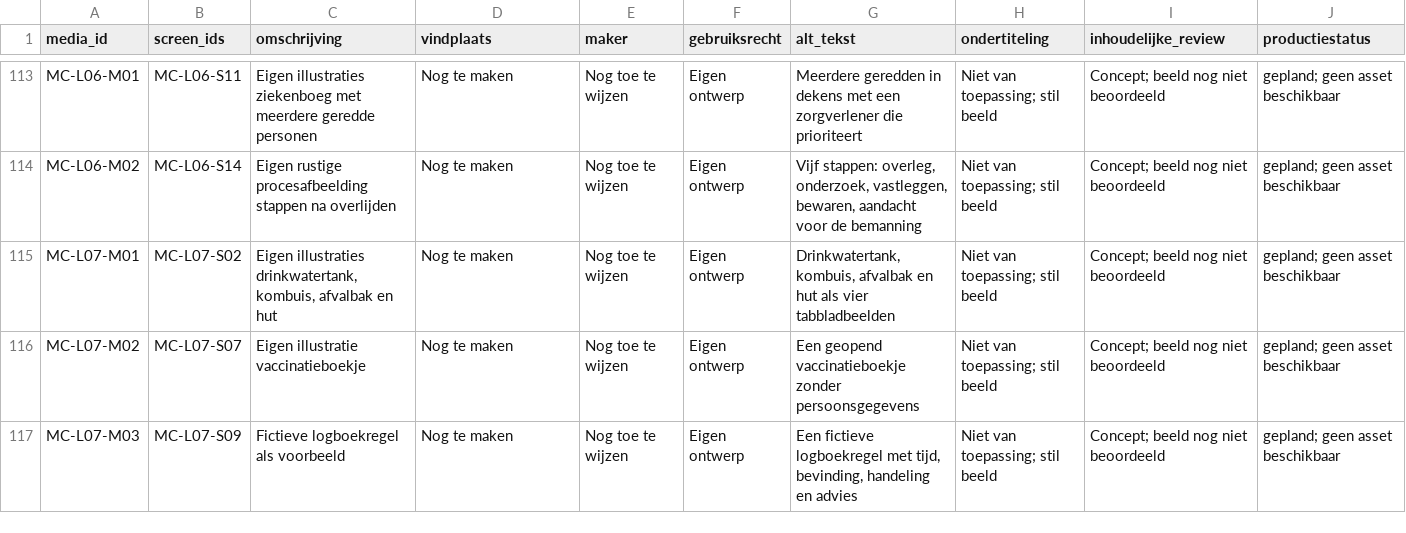
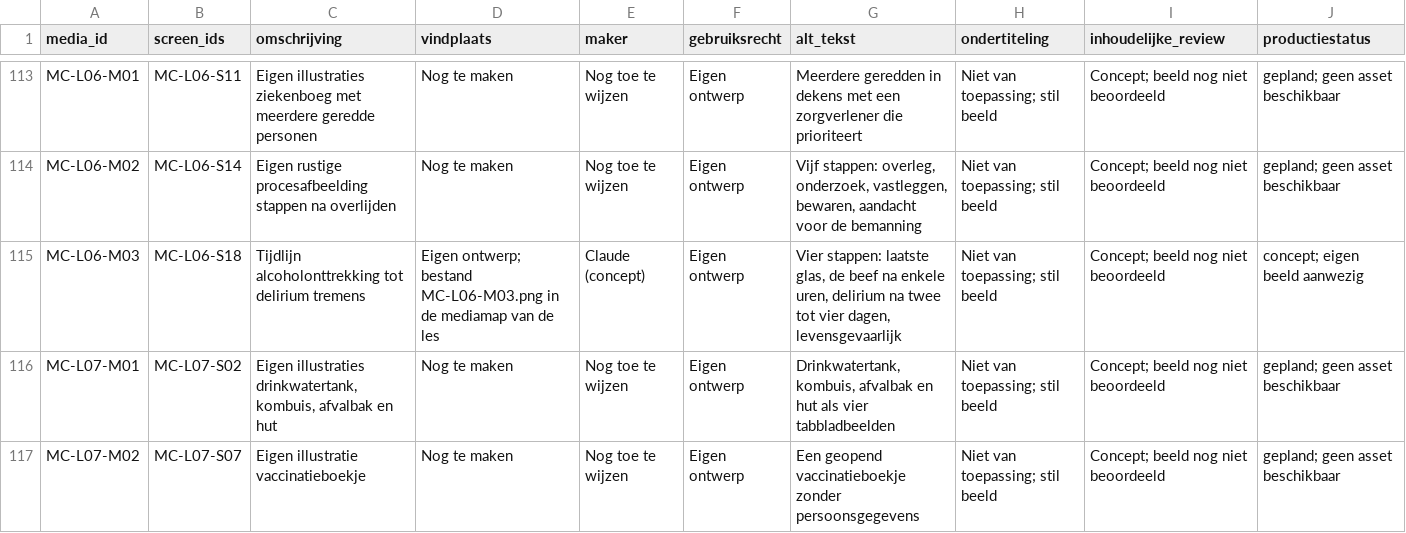
Before and after one commit to Scoits/MFAMCELEARNING, a CSV file: articulate/mediaregister.csv, drawn as a sheet; only a part is shown, gaps mark what is left out; the shorter side is filled out with more unchanged rows; the diff names each change by its address in the sheet, - before the commit and + after, or states it on an @@ line.

```diff
--- a/articulate/mediaregister.csv
+++ b/articulate/mediaregister.csv
+row 115: MC-L06-M03 | MC-L06-S18 | Tijdlijn alcoholonttrekking tot delirium tremens | Eigen ontwerp; bestand MC-L06-M03.png in de mediamap van de les | Claude (concept) | Eigen ontwerp | Vier stappen: laatste glas, de beef na enkele uren, delirium na twee tot vier dagen, levensgevaarlijk | Niet van toepassing; stil beeld | Concept; beeld nog niet beoordeeld | concept; eigen beeld aanwezig
```
Also changed, not shown: 6 other files.
